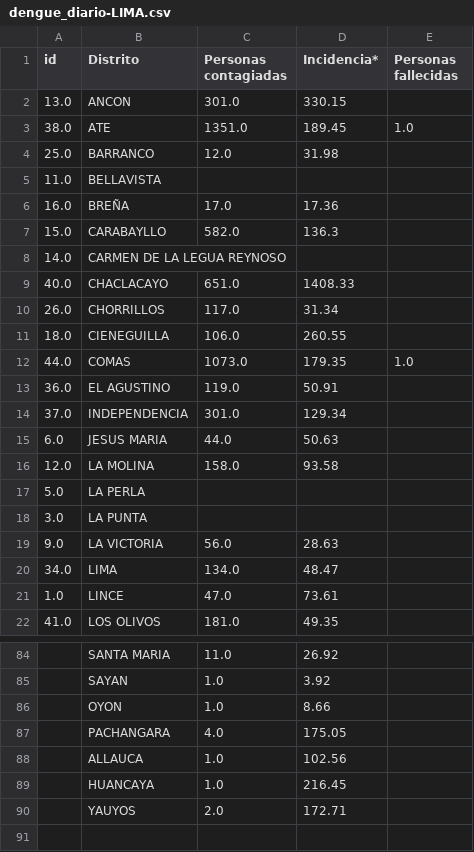
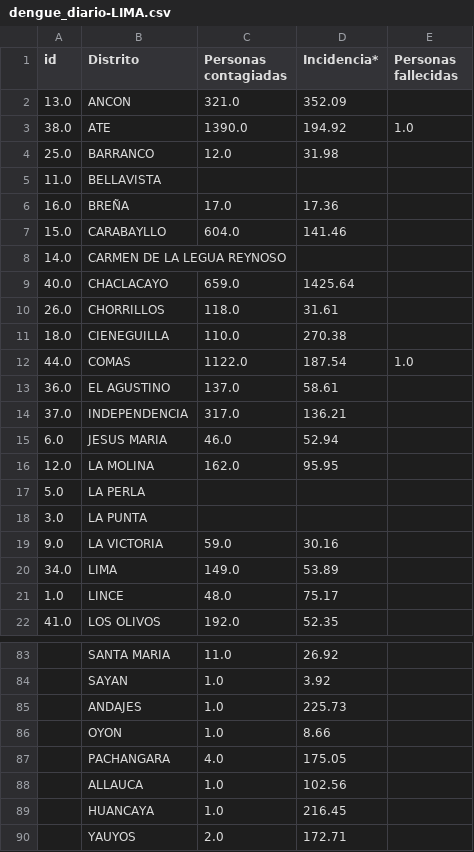
Before and after one commit to jlhuacles/dengue-final, a CSV file: dengue_diario-LIMA.csv, drawn as a sheet; only a part is shown, gaps mark what is left out; the diff covers the shown part only.

```diff
--- a/dengue_diario-LIMA.csv
+++ b/dengue_diario-LIMA.csv
@@ -1,4 +1,4 @@
 id,Distrito,Personas contagiadas,Incidencia*,Personas fallecidas
-13.0,ANCON,301.0,330.15,
-38.0,ATE,1351.0,189.45,1.0
+13.0,ANCON,321.0,352.09,
+38.0,ATE,1390.0,194.92,1.0
 25.0,BARRANCO,12.0,31.98,
@@ -6,17 +6,17 @@ id,Distrito,Personas contagiadas,Incidencia*,Personas fallecidas
 16.0,BREÑA,17.0,17.36,
-15.0,CARABAYLLO,582.0,136.3,
+15.0,CARABAYLLO,604.0,141.46,
 14.0,CARMEN DE LA LEGUA REYNOSO,,,
-40.0,CHACLACAYO,651.0,1408.33,
-26.0,CHORRILLOS,117.0,31.34,
-18.0,CIENEGUILLA,106.0,260.55,
-44.0,COMAS,1073.0,179.35,1.0
-36.0,EL AGUSTINO,119.0,50.91,
-37.0,INDEPENDENCIA,301.0,129.34,
-6.0,JESUS MARIA,44.0,50.63,
-12.0,LA MOLINA,158.0,93.58,
+40.0,CHACLACAYO,659.0,1425.64,
+26.0,CHORRILLOS,118.0,31.61,
+18.0,CIENEGUILLA,110.0,270.38,
+44.0,COMAS,1122.0,187.54,1.0
+36.0,EL AGUSTINO,137.0,58.61,
+37.0,INDEPENDENCIA,317.0,136.21,
+6.0,JESUS MARIA,46.0,52.94,
+12.0,LA MOLINA,162.0,95.95,
 5.0,LA PERLA,,,
 3.0,LA PUNTA,,,
-9.0,LA VICTORIA,56.0,28.63,
-34.0,LIMA,134.0,48.47,
-1.0,LINCE,47.0,73.61,
-41.0,LOS OLIVOS,181.0,49.35,
+9.0,LA VICTORIA,59.0,30.16,
+34.0,LIMA,149.0,53.89,
+1.0,LINCE,48.0,75.17,
+41.0,LOS OLIVOS,192.0,52.35,
@@ -85,2 +84,3 @@ id,Distrito,Personas contagiadas,Incidencia*,Personas fallecidas
 ,SAYAN,1.0,3.92,
+,ANDAJES,1.0,225.73,
 ,OYON,1.0,8.66,
```
Also changed, not shown: 1 removed row and 47 edited cells elsewhere in this file, dengue_diario-ICA.csv, dengue_diario-LORETO.csv, 2 other files.
